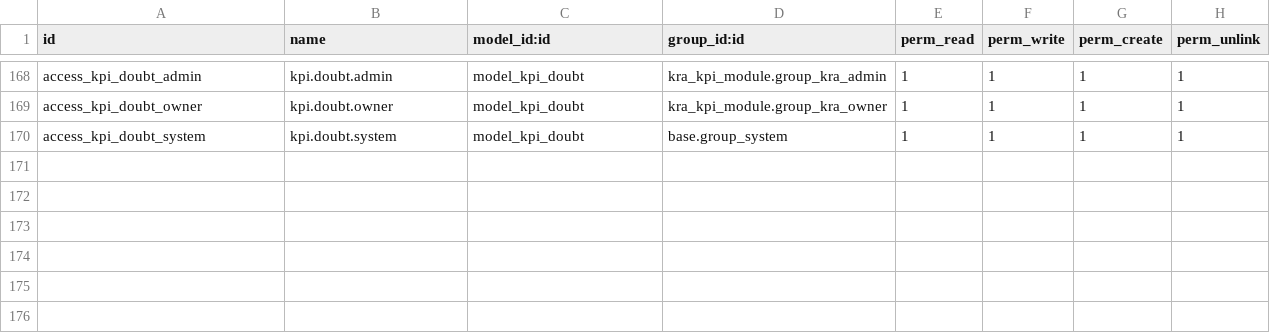
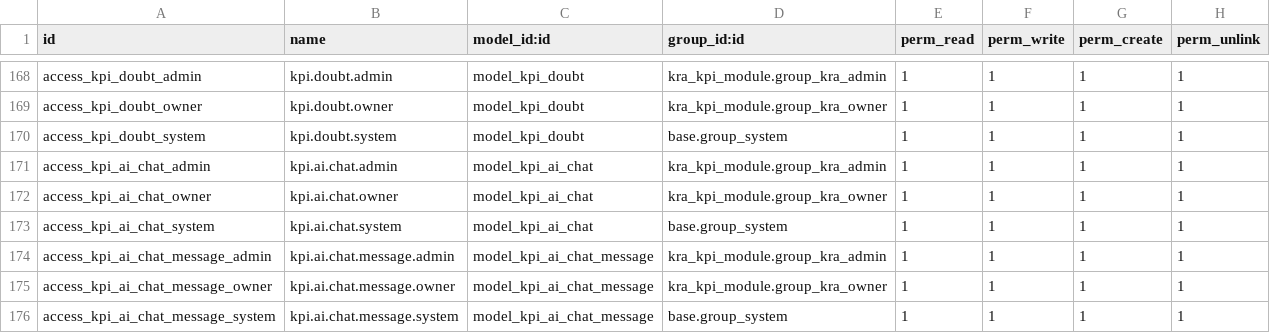
Before and after one commit to sri-balakumar-alphalize26/kra_kpi, a CSV file: odoo_modules/kra_kpi_module/security/ir.model.access.csv, drawn as a sheet; only a part is shown, gaps mark what is left out.

Commit message:
Odoo module 19.0.6.8: 369 AI Assistant backend, saved chats screen and Owner Dashboard drawer
Assistant (no AI key needed)
- kpi_ai_assistant_engine.py: reads a question (status, priority, person,
  period, count, task name, small talk) and answers from the ai_digest data
  with stat tiles, tables and lists. Never makes anything up.
- kpi.ai.assistant: adds today's workday sessions, looks tasks up across ALL
  tasks ("Status of REQ-146"), and lets kpi.ai write a short summary only when
  an AI key is configured.
- Routes (admins): /kra_kpi/ai_assistant/ask, /export (every table row, for
  PDF / Word, not saved), /find_tasks, /chats, /chat, /chat_delete.
- ai_digest task details now carry the task reference (external_ref).

Saved chats
- kpi.ai.chat + kpi.ai.chat.message store every question and answer.
- KRA / KPI > Settings > AI Assistant Chats: list, search and read chats in
  the backend (answers rendered as HTML). Admins see their own chats; owners
  and system see everyone's.

Owner Dashboard
- The same assistant as an "Ask AI" drawer (OWL kpi_ai_assistant): FAQ tabs,
  people, live Find a task, quick questions, type-ahead, history and PDF /
  Word downloads. Task names open the task form.

```diff
--- a/odoo_modules/kra_kpi_module/security/ir.model.access.csv
+++ b/odoo_modules/kra_kpi_module/security/ir.model.access.csv
@@ -170 +170,7 @@ access_kpi_doubt_owner,kpi.doubt.owner,model_kpi_doubt,kra_kpi_module.group_kra_
 access_kpi_doubt_system,kpi.doubt.system,model_kpi_doubt,base.group_system,1,1,1,1
+access_kpi_ai_chat_admin,kpi.ai.chat.admin,model_kpi_ai_chat,kra_kpi_module.group_kra_admin,1,1,1,1
+access_kpi_ai_chat_owner,kpi.ai.chat.owner,model_kpi_ai_chat,kra_kpi_module.group_kra_owner,1,1,1,1
+access_kpi_ai_chat_system,kpi.ai.chat.system,model_kpi_ai_chat,base.group_system,1,1,1,1
+access_kpi_ai_chat_message_admin,kpi.ai.chat.message.admin,model_kpi_ai_chat_message,kra_kpi_module.group_kra_admin,1,1,1,1
+access_kpi_ai_chat_message_owner,kpi.ai.chat.message.owner,model_kpi_ai_chat_message,kra_kpi_module.group_kra_owner,1,1,1,1
+access_kpi_ai_chat_message_system,kpi.ai.chat.message.system,model_kpi_ai_chat_message,base.group_system,1,1,1,1
```
Also changed, not shown: 10 other files.
